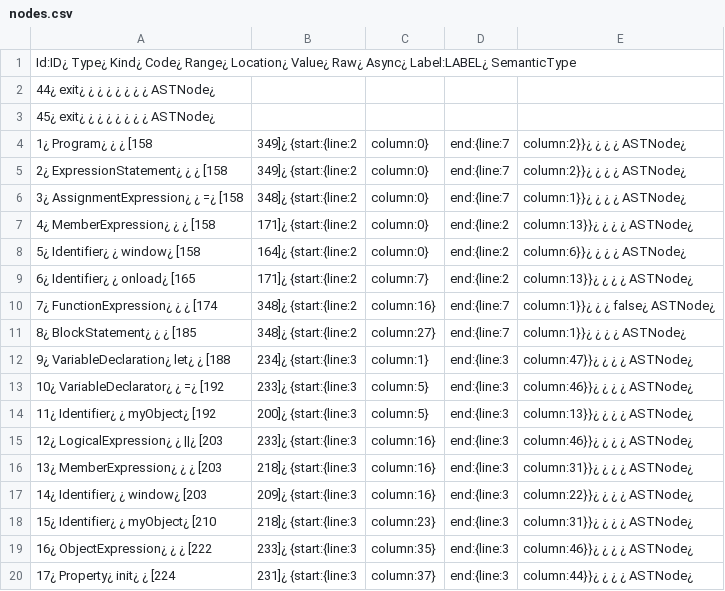
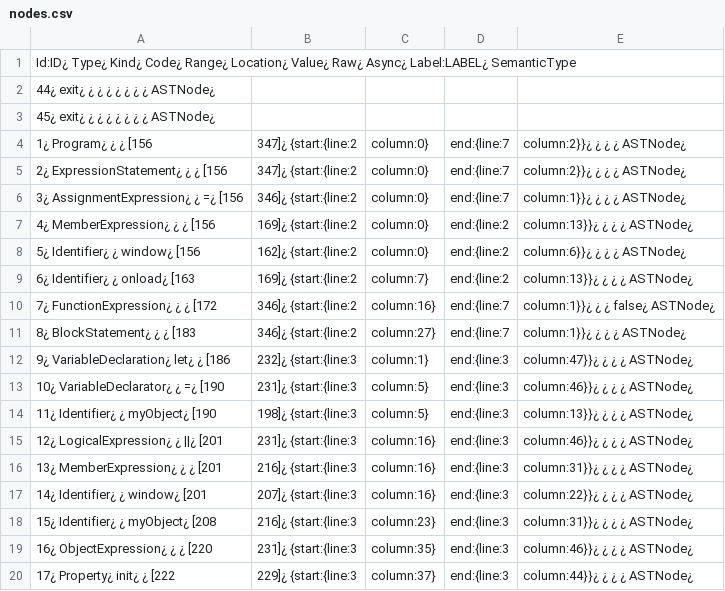
Before and after one commit to pseudorandomuser/JAW, a CSV file: hpg_construction/outputs/dom_clobbering/examples/appendChild/nodes.csv, drawn as a sheet; only a part is shown; the diff covers the shown part only.

Commit message:
Fixed examples

```diff
--- a/hpg_construction/outputs/dom_clobbering/examples/appendChild/nodes.csv
+++ b/hpg_construction/outputs/dom_clobbering/examples/appendChild/nodes.csv
@@ -3,18 +3,18 @@ Id:ID¿ Type¿ Kind¿ Code¿ Range¿ Location¿ Value¿ Raw¿ Async¿ Label:LABE
 45¿ exit¿ ¿ ¿ ¿ ¿ ¿ ¿ ¿ ASTNode¿
-1¿ Program¿ ¿ ¿ [158,349]¿ {start:{line:2,column:0},end:{line:7,column:2}}¿ ¿ ¿ ¿ ASTNode¿
-2¿ ExpressionStatement¿ ¿ ¿ [158,349]¿ {start:{line:2,column:0},end:{line:7,column:2}}¿ ¿ ¿ ¿ ASTNode¿
-3¿ AssignmentExpression¿ ¿ =¿ [158,348]¿ {start:{line:2,column:0},end:{line:7,column:1}}¿ ¿ ¿ ¿ ASTNode¿
-4¿ MemberExpression¿ ¿ ¿ [158,171]¿ {start:{line:2,column:0},end:{line:2,column:13}}¿ ¿ ¿ ¿ ASTNode¿
-5¿ Identifier¿ ¿ window¿ [158,164]¿ {start:{line:2,column:0},end:{line:2,column:6}}¿ ¿ ¿ ¿ ASTNode¿
-6¿ Identifier¿ ¿ onload¿ [165,171]¿ {start:{line:2,column:7},end:{line:2,column:13}}¿ ¿ ¿ ¿ ASTNode¿
-7¿ FunctionExpression¿ ¿ ¿ [174,348]¿ {start:{line:2,column:16},end:{line:7,column:1}}¿ ¿ ¿ false¿ ASTNode¿
-8¿ BlockStatement¿ ¿ ¿ [185,348]¿ {start:{line:2,column:27},end:{line:7,column:1}}¿ ¿ ¿ ¿ ASTNode¿
-9¿ VariableDeclaration¿ let¿ ¿ [188,234]¿ {start:{line:3,column:1},end:{line:3,column:47}}¿ ¿ ¿ ¿ ASTNode¿
-10¿ VariableDeclarator¿ ¿ =¿ [192,233]¿ {start:{line:3,column:5},end:{line:3,column:46}}¿ ¿ ¿ ¿ ASTNode¿
-11¿ Identifier¿ ¿ myObject¿ [192,200]¿ {start:{line:3,column:5},end:{line:3,column:13}}¿ ¿ ¿ ¿ ASTNode¿
-12¿ LogicalExpression¿ ¿ ||¿ [203,233]¿ {start:{line:3,column:16},end:{line:3,column:46}}¿ ¿ ¿ ¿ ASTNode¿
-13¿ MemberExpression¿ ¿ ¿ [203,218]¿ {start:{line:3,column:16},end:{line:3,column:31}}¿ ¿ ¿ ¿ ASTNode¿
-14¿ Identifier¿ ¿ window¿ [203,209]¿ {start:{line:3,column:16},end:{line:3,column:22}}¿ ¿ ¿ ¿ ASTNode¿
-15¿ Identifier¿ ¿ myObject¿ [210,218]¿ {start:{line:3,column:23},end:{line:3,column:31}}¿ ¿ ¿ ¿ ASTNode¿
-16¿ ObjectExpression¿ ¿ ¿ [222,233]¿ {start:{line:3,column:35},end:{line:3,column:46}}¿ ¿ ¿ ¿ ASTNode¿
-17¿ Property¿ init¿ ¿ [224,231]¿ {start:{line:3,column:37},end:{line:3,column:44}}¿ ¿ ¿ ¿ ASTNode¿
+1¿ Program¿ ¿ ¿ [156,347]¿ {start:{line:2,column:0},end:{line:7,column:2}}¿ ¿ ¿ ¿ ASTNode¿
+2¿ ExpressionStatement¿ ¿ ¿ [156,347]¿ {start:{line:2,column:0},end:{line:7,column:2}}¿ ¿ ¿ ¿ ASTNode¿
+3¿ AssignmentExpression¿ ¿ =¿ [156,346]¿ {start:{line:2,column:0},end:{line:7,column:1}}¿ ¿ ¿ ¿ ASTNode¿
+4¿ MemberExpression¿ ¿ ¿ [156,169]¿ {start:{line:2,column:0},end:{line:2,column:13}}¿ ¿ ¿ ¿ ASTNode¿
+5¿ Identifier¿ ¿ window¿ [156,162]¿ {start:{line:2,column:0},end:{line:2,column:6}}¿ ¿ ¿ ¿ ASTNode¿
+6¿ Identifier¿ ¿ onload¿ [163,169]¿ {start:{line:2,column:7},end:{line:2,column:13}}¿ ¿ ¿ ¿ ASTNode¿
+7¿ FunctionExpression¿ ¿ ¿ [172,346]¿ {start:{line:2,column:16},end:{line:7,column:1}}¿ ¿ ¿ false¿ ASTNode¿
+8¿ BlockStatement¿ ¿ ¿ [183,346]¿ {start:{line:2,column:27},end:{line:7,column:1}}¿ ¿ ¿ ¿ ASTNode¿
+9¿ VariableDeclaration¿ let¿ ¿ [186,232]¿ {start:{line:3,column:1},end:{line:3,column:47}}¿ ¿ ¿ ¿ ASTNode¿
+10¿ VariableDeclarator¿ ¿ =¿ [190,231]¿ {start:{line:3,column:5},end:{line:3,column:46}}¿ ¿ ¿ ¿ ASTNode¿
+11¿ Identifier¿ ¿ myObject¿ [190,198]¿ {start:{line:3,column:5},end:{line:3,column:13}}¿ ¿ ¿ ¿ ASTNode¿
+12¿ LogicalExpression¿ ¿ ||¿ [201,231]¿ {start:{line:3,column:16},end:{line:3,column:46}}¿ ¿ ¿ ¿ ASTNode¿
+13¿ MemberExpression¿ ¿ ¿ [201,216]¿ {start:{line:3,column:16},end:{line:3,column:31}}¿ ¿ ¿ ¿ ASTNode¿
+14¿ Identifier¿ ¿ window¿ [201,207]¿ {start:{line:3,column:16},end:{line:3,column:22}}¿ ¿ ¿ ¿ ASTNode¿
+15¿ Identifier¿ ¿ myObject¿ [208,216]¿ {start:{line:3,column:23},end:{line:3,column:31}}¿ ¿ ¿ ¿ ASTNode¿
+16¿ ObjectExpression¿ ¿ ¿ [220,231]¿ {start:{line:3,column:35},end:{line:3,column:46}}¿ ¿ ¿ ¿ ASTNode¿
+17¿ Property¿ init¿ ¿ [222,229]¿ {start:{line:3,column:37},end:{line:3,column:44}}¿ ¿ ¿ ¿ ASTNode¿
```
Also changed, not shown: 52 edited cells elsewhere in this file, 16 other files.
